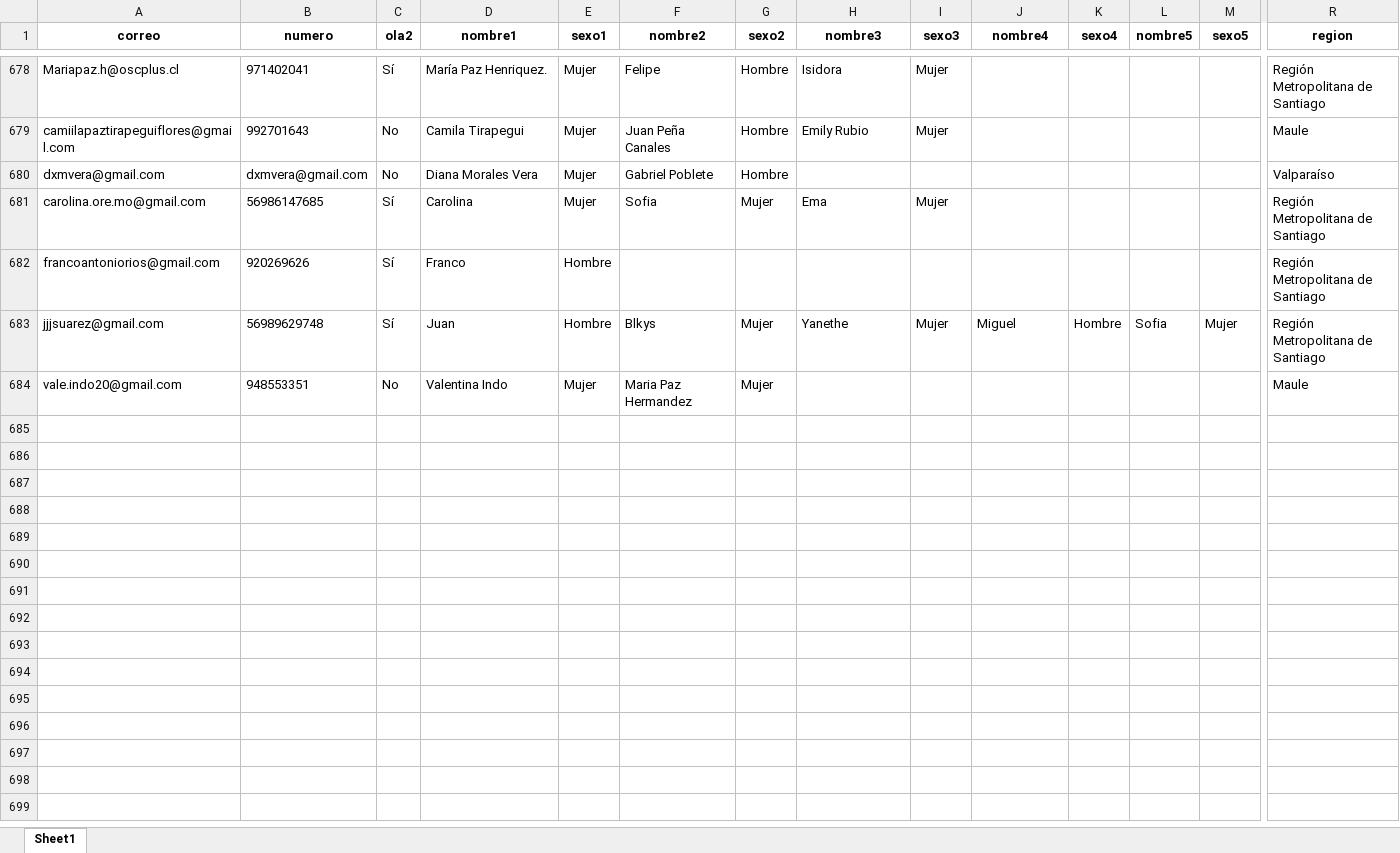
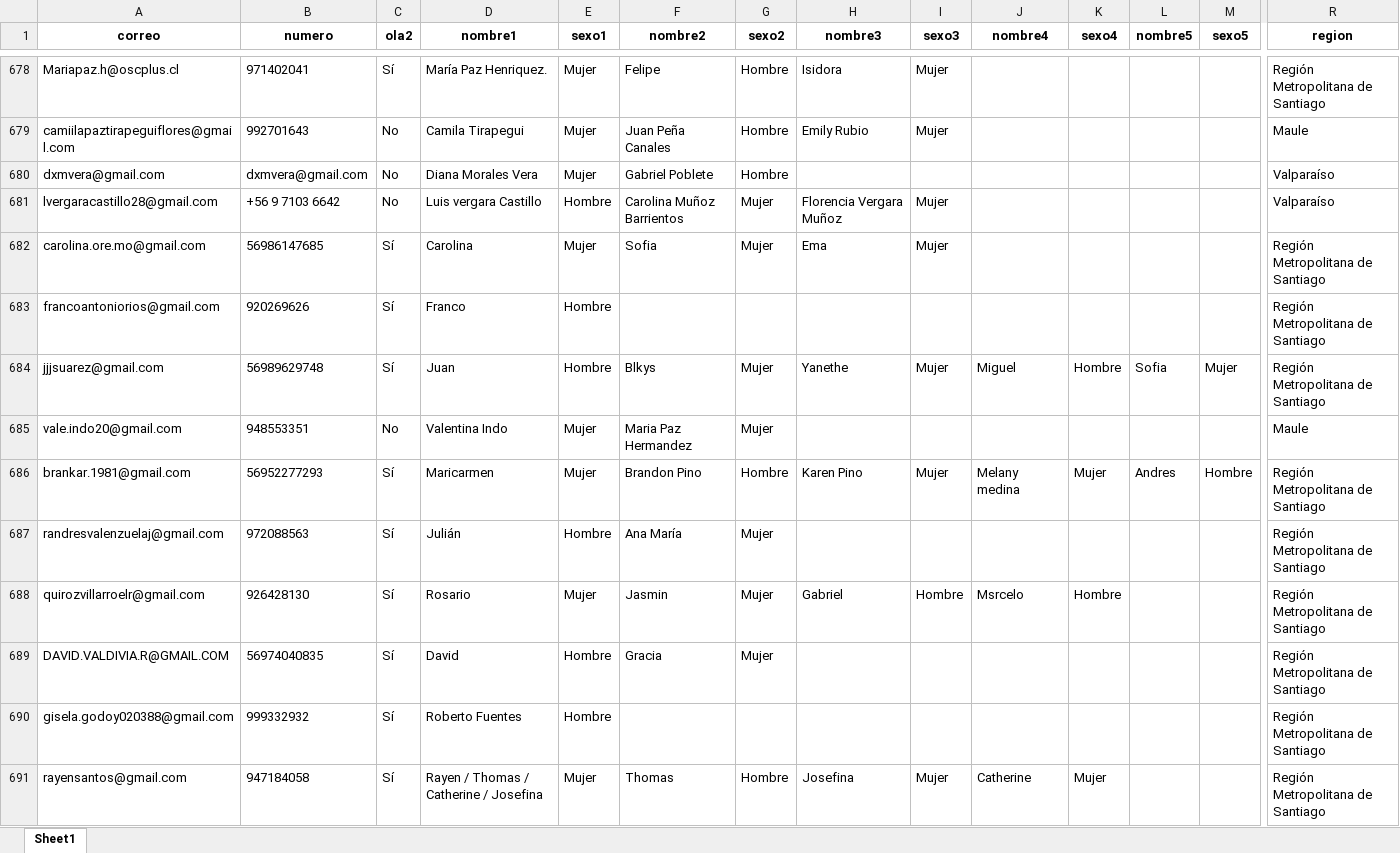
Before and after one commit to Kevin-carrasco/labofam-codebook, an Excel workbook: output/contacto.xlsx, sheet Sheet1, drawn as a sheet; only a part is shown, gaps mark what is left out; values as stored, in another font and other column widths than the file's, no borders; rows hold the shown columns only; the diff covers the shown part only; the diff names each change by its address in the sheet, - before the commit and + after, or states it on an @@ line.

```diff
--- a/output/contacto.xlsx (sheet Sheet1)
+++ b/output/contacto.xlsx (sheet Sheet1)
+row 681: lvergaracastillo28@gmail.com | +56 9 7103 6642 | No | Luis vergara Castillo | Hombre | Carolina Muñoz Barrientos | Mujer | Florencia Vergara Muñoz | Mujer |  |  |  |  | Valparaíso
+row 686: brankar.1981@gmail.com | 56952277293 | Sí | Maricarmen | Mujer | Brandon Pino | Hombre | Karen Pino | Mujer | Melany medina | Mujer | Andres | Hombre | Región Metropolitana de Santiago
+row 687: randresvalenzuelaj@gmail.com | 972088563 | Sí | Julián | Hombre | Ana María | Mujer |  |  |  |  |  |  | Región Metropolitana de Santiago
+row 688: quirozvillarroelr@gmail.com | 926428130 | Sí | Rosario | Mujer | Jasmin | Mujer | Gabriel | Hombre | Msrcelo | Hombre |  |  | Región Metropolitana de Santiago
+row 689: DAVID.VALDIVIA.R@GMAIL.COM | 56974040835 | Sí | David | Hombre | Gracia | Mujer |  |  |  |  |  |  | Región Metropolitana de Santiago
+row 690: gisela.godoy020388@gmail.com | 999332932 | Sí | Roberto Fuentes | Hombre |  |  |  |  |  |  |  |  | Región Metropolitana de Santiago
+row 691: rayensantos@gmail.com | 947184058 | Sí | Rayen / Thomas / Catherine / Josefina | Mujer | Thomas | Hombre | Josefina | Mujer | Catherine | Mujer |  |  | Región Metropolitana de Santiago
```
Also changed, not shown: 11 added rows elsewhere in this sheet, output/clio.xlsx, output/data/data.xlsx, 7 other files.
